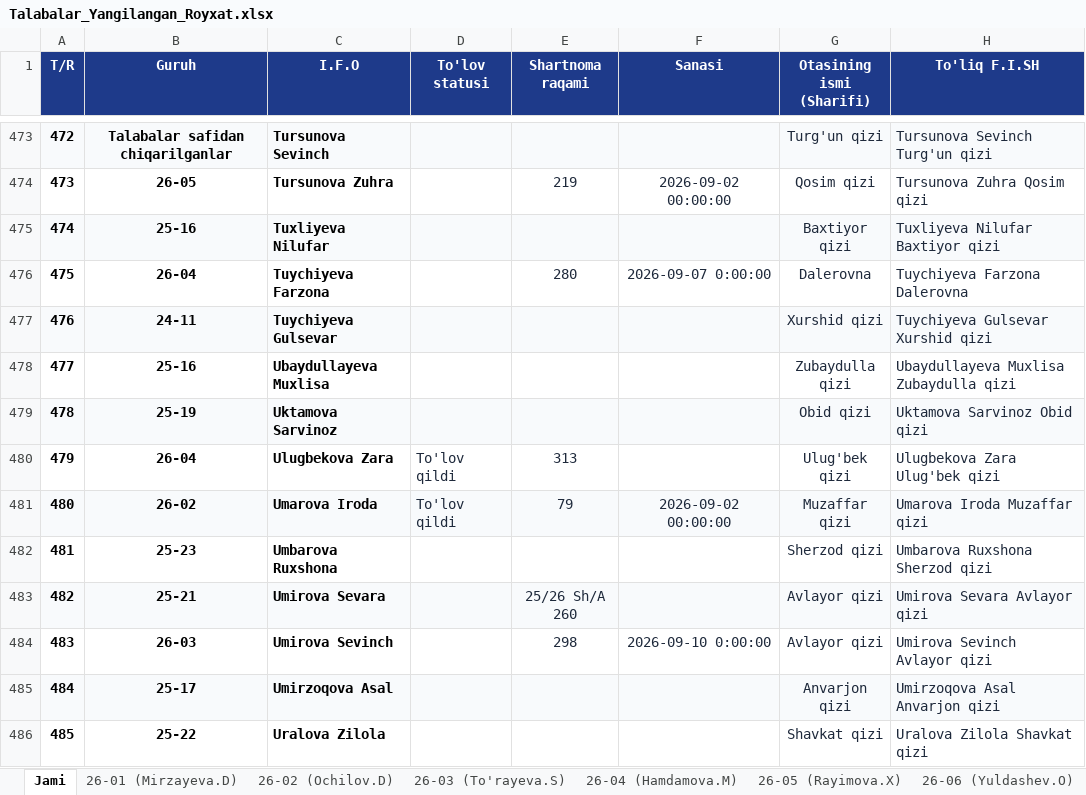
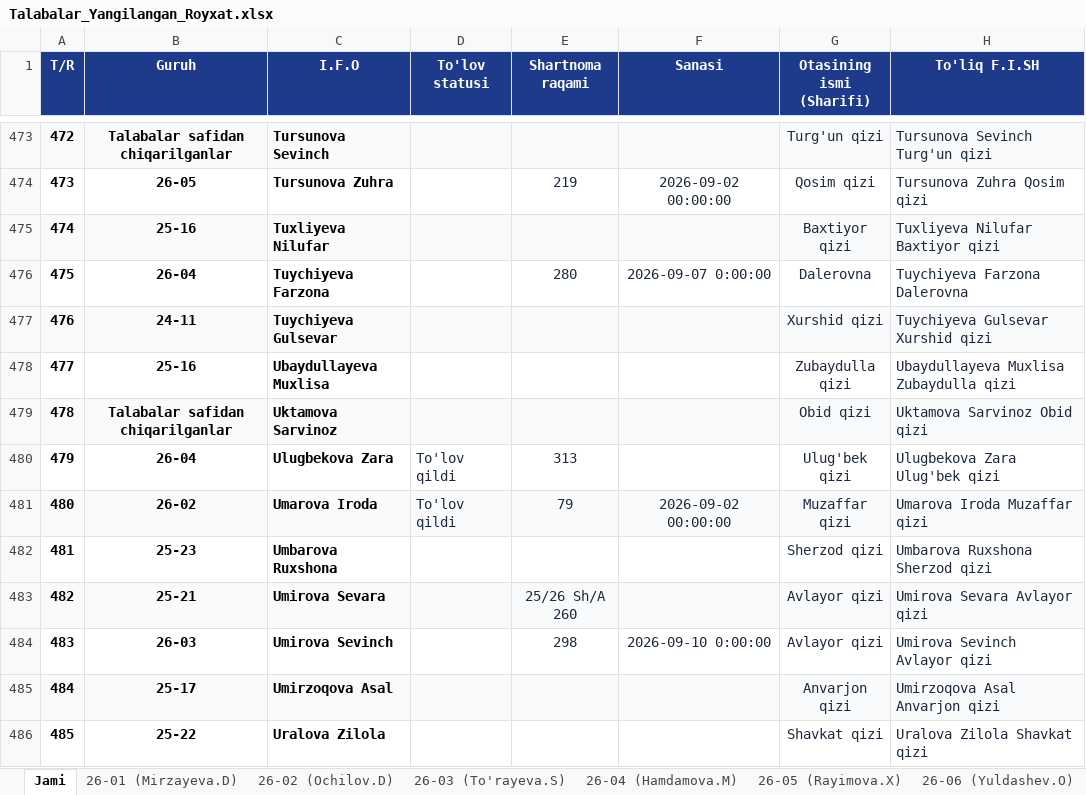
Before and after one commit to ozodbeknapasov007-dotcom/talabalar-jadvali, an Excel workbook: data/Talabalar_Yangilangan_Royxat.xlsx, sheet Jami, drawn as a sheet; only a part is shown, gaps mark what is left out; values as stored, in another font and other column widths than the file's, no borders; the diff names each change by its address in the sheet, - before the commit and + after, or states it on an @@ line.

Commit message:
Auto: talaba ma'lumotlari yangilandi (2026-10-09 16:39:46)

```diff
--- a/data/Talabalar_Yangilangan_Royxat.xlsx (sheet Jami)
+++ b/data/Talabalar_Yangilangan_Royxat.xlsx (sheet Jami)
-B479 (Guruh): 25-19
+B479 (Guruh): Talabalar safidan chiqarilganlar
```
Also changed, not shown: sheet Safdan chiqarilganlar, data/Talabalar_Toliq_Royxati.xlsx, qayta_tekshiruv/Talabalar_Yangilangan_Royxat.xlsx, 14 other files.
